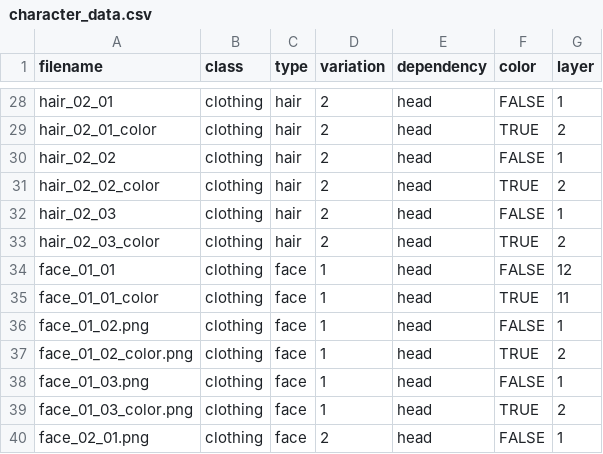
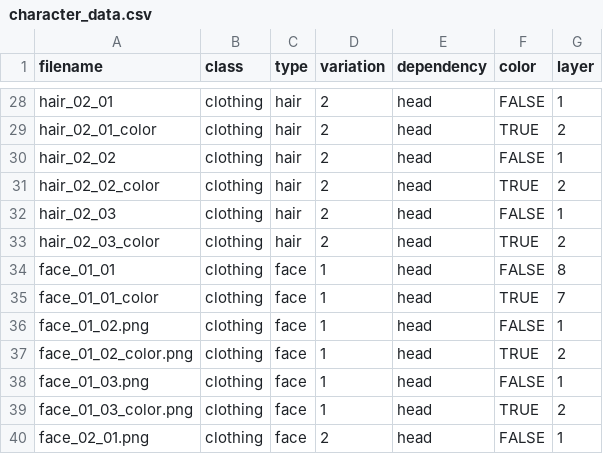
Before and after one commit to itsteventp/karen-gift, a CSV file: character_data.csv, drawn as a sheet; only a part is shown, gaps mark what is left out.

Commit message:
Update character_data.csv

```diff
--- a/character_data.csv
+++ b/character_data.csv
@@ -33,4 +33,4 @@ hair_02_03,clothing,hair,2,head,FALSE,1
 hair_02_03_color,clothing,hair,2,head,TRUE,2
-face_01_01,clothing,face,1,head,FALSE,12
-face_01_01_color,clothing,face,1,head,TRUE,11
+face_01_01,clothing,face,1,head,FALSE,8
+face_01_01_color,clothing,face,1,head,TRUE,7
 face_01_02.png,clothing,face,1,head,FALSE,1
```
